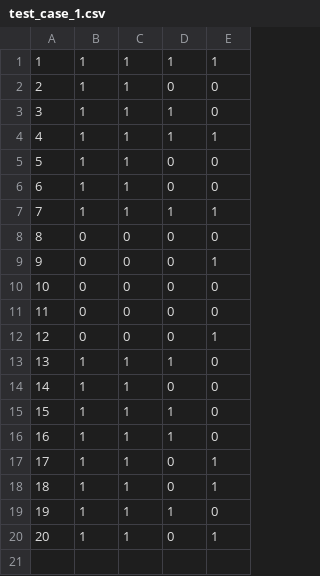
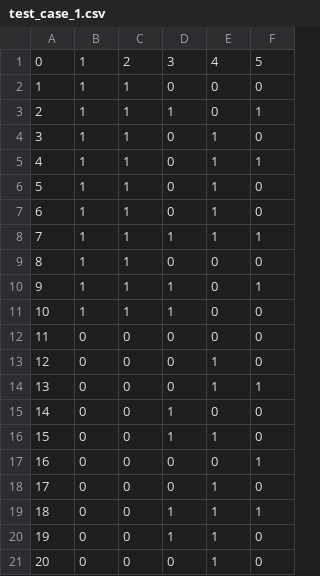
Before and after one commit to HII-C/Knowledge, a CSV file: data/apiv1/test_cases/test_case_1.csv, drawn as a sheet; removed rows and columns are numbered as before the commit, all else as after; the diff names each change by its address in the sheet, - before the commit and + after, or states it on an @@ line.

Commit message:
Update test_case_1.csv

```diff
--- a/data/apiv1/test_cases/test_case_1.csv
+++ b/data/apiv1/test_cases/test_case_1.csv
+column E, rows 3-4: 0 | 1; rows 6-8: all 1; rows 12-16: 0 | 1 | 1 | 0 | 1
+row 1: 0 | 1 | 2 | 3 | 4 | 5
@@ row 14 moved to row 2: 1 @@
@@ column A renumbered between rows 3 and 15 @@
@@ row 17 moved to row 5: 4 @@
+row 9: 8 | 1 | 1 | 0 | 0 | 0
@@ row 4 moved to row 10: 9 @@
@@ row 3 moved to row 11: 10 @@
-B15: 1
+B15: 0
-C15: 1
+C15: 0
-B16: 1
+B16: 0
-C16: 1
+C16: 0
-row 16: 16 | 1 | 1 | 1 | 0
-row 18: 18 | 1 | 1 | 0 | 1
-row 19: 19 | 1 | 1 | 1 | 0
-row 20: 20 | 1 | 1 | 0 | 1
@@ row 9 moved to row 17: 16 @@
@@ row 8 moved to row 18: 17 @@
+row 19: 18 | 0 | 0 | 1 | 1 | 1
+row 20: 19 | 0 | 0 | 1 | 1 | 0
+row 21: 20 | 0 | 0 | 0 | 1 | 0
```
